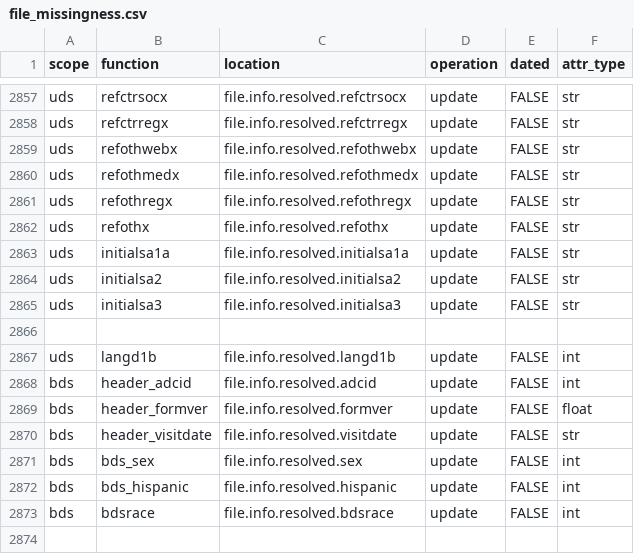
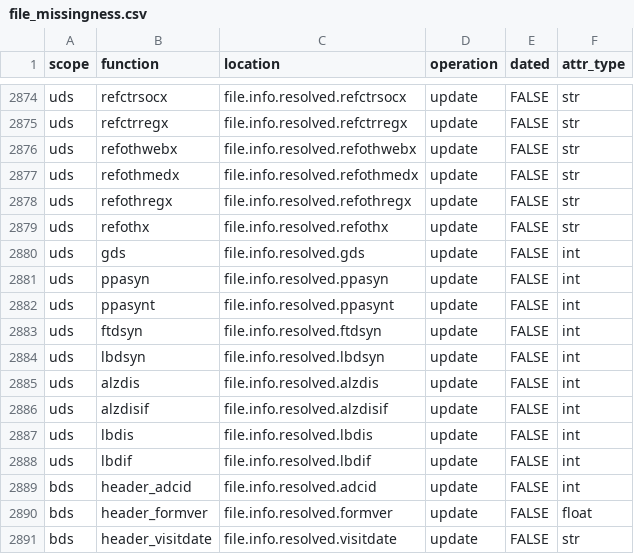
Before and after one commit to naccdata/nacc-attribute-deriver, a CSV file: nacc_attribute_deriver/config/file_missingness.csv, drawn as a sheet; only a part is shown, gaps mark what is left out; the shorter side is filled out with more unchanged rows; the diff covers the shown part only.

```diff
--- a/nacc_attribute_deriver/config/file_missingness.csv
+++ b/nacc_attribute_deriver/config/file_missingness.csv
@@ -2862,7 +2879,11 @@ uds,refothregx,file.info.resolved.refothregx,update,FALSE,str
 uds,refothx,file.info.resolved.refothx,update,FALSE,str
-uds,initialsa1a,file.info.resolved.initialsa1a,update,FALSE,str
-uds,initialsa2,file.info.resolved.initialsa2,update,FALSE,str
-uds,initialsa3,file.info.resolved.initialsa3,update,FALSE,str
-
-uds,langd1b,file.info.resolved.langd1b,update,FALSE,int
+uds,gds,file.info.resolved.gds,update,FALSE,int
+uds,ppasyn,file.info.resolved.ppasyn,update,FALSE,int
+uds,ppasynt,file.info.resolved.ppasynt,update,FALSE,int
+uds,ftdsyn,file.info.resolved.ftdsyn,update,FALSE,int
+uds,lbdsyn,file.info.resolved.lbdsyn,update,FALSE,int
+uds,alzdis,file.info.resolved.alzdis,update,FALSE,int
+uds,alzdisif,file.info.resolved.alzdisif,update,FALSE,int
+uds,lbdis,file.info.resolved.lbdis,update,FALSE,int
+uds,lbdif,file.info.resolved.lbdif,update,FALSE,int
 bds,header_adcid,file.info.resolved.adcid,update,FALSE,int
```
Also changed, not shown: 17 added rows, 1 moved row and 6 edited cells elsewhere in this file.
